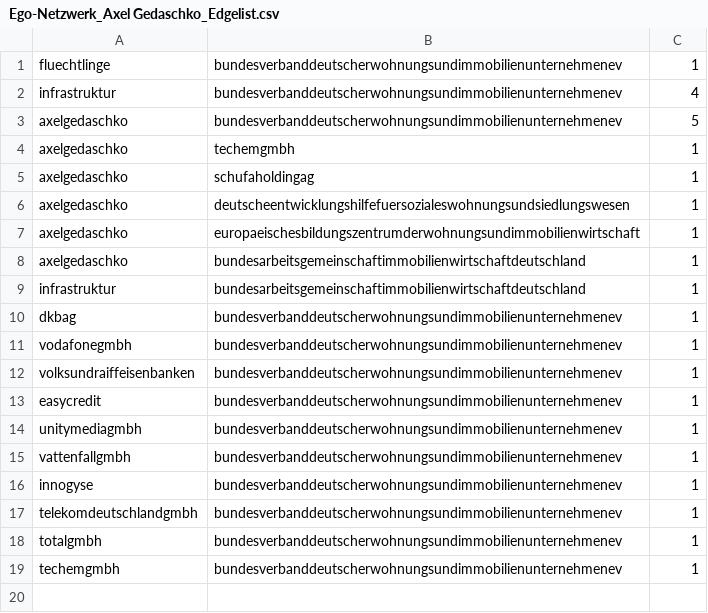
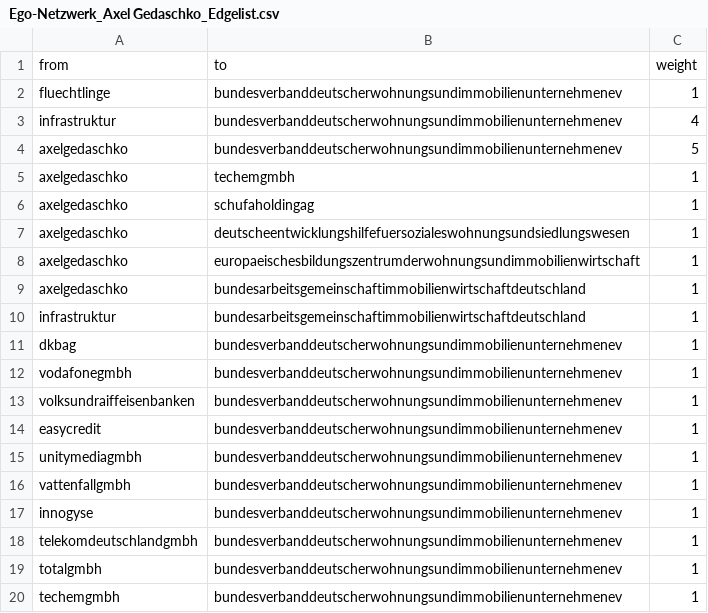
Before and after one commit to hdm-gk038/Lobby, a CSV file: Ego-Netzwerk_Axel Gedaschko_Edgelist.csv, drawn as a sheet.

Commit message:
Update Ego-Netzwerk_Axel Gedaschko_Edgelist.csv

```diff
--- a/Ego-Netzwerk_Axel Gedaschko_Edgelist.csv
+++ b/Ego-Netzwerk_Axel Gedaschko_Edgelist.csv
@@ -1 +1,2 @@
+from,to,weight
 fluechtlinge,bundesverbanddeutscherwohnungsundimmobilienunternehmenev,1
```
